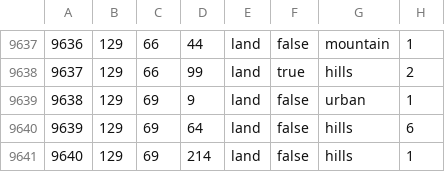
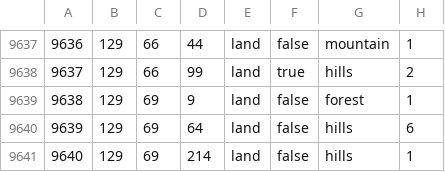
Before and after one commit to Elemental-afk/akihabara-mod, a CSV file: akihabara/map/definition.csv, drawn as a sheet; only a part is shown, gaps mark what is left out; the diff covers the shown part only; the diff names each change by its address in the sheet, - before the commit and + after, or states it on an @@ line.

```diff
--- a/akihabara/map/definition.csv
+++ b/akihabara/map/definition.csv
-G9639: urban
+G9639: forest
```
Also changed, not shown: 16 added rows, 2 edited cells and row numbers in column A elsewhere in this file, 22 other files.
